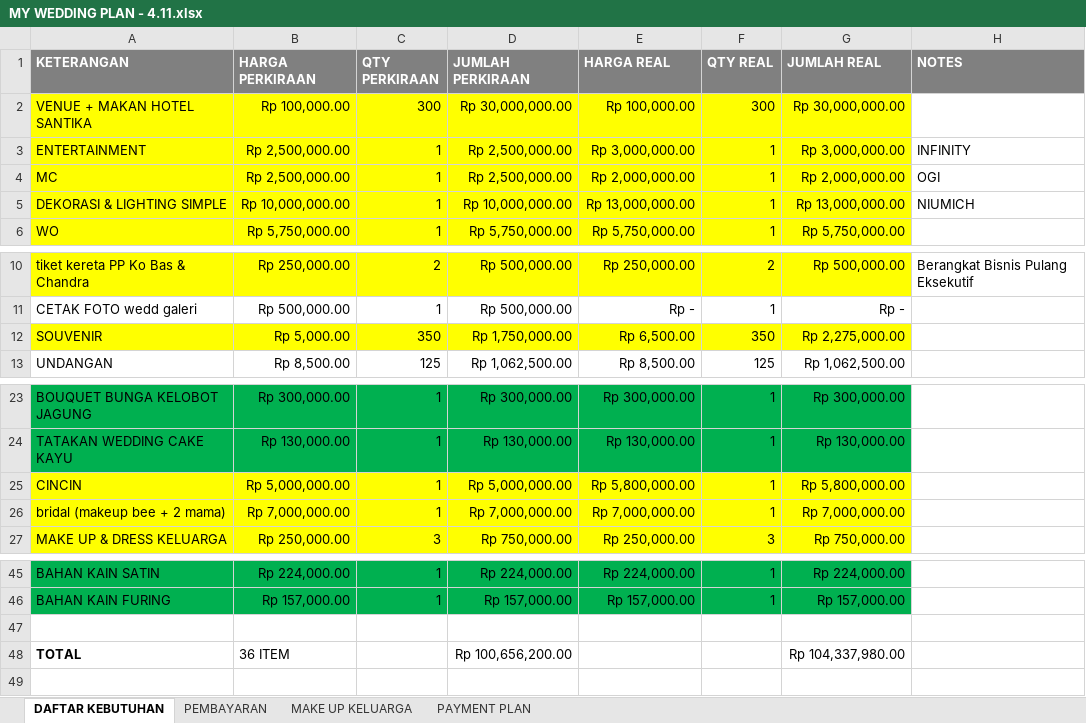
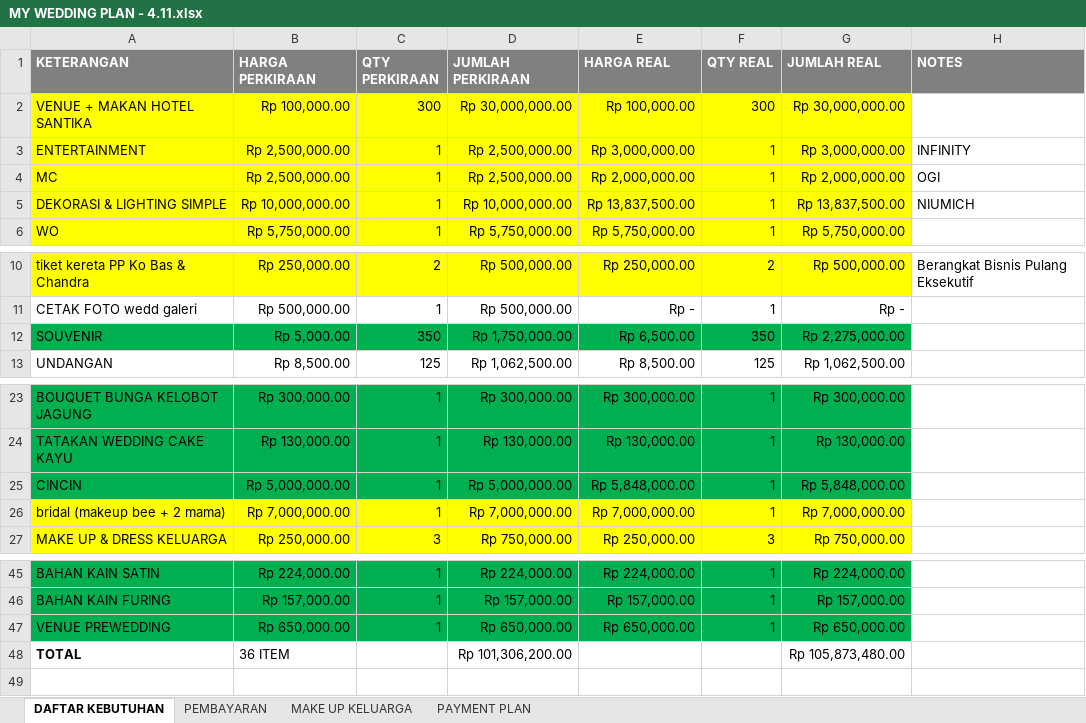
Before and after one commit to ricmawan/projects, an Excel workbook: incrediblejournEYBEEwithyou/MY WEDDING PLAN - 4.11.xlsx, sheet DAFTAR KEBUTUHAN, drawn as a sheet; only a part is shown, gaps mark what is left out; values as stored, in another font and other column widths than the file's, no borders; the diff names each change by its address in the sheet, - before the commit and + after, or states it on an @@ line.

```diff
--- a/incrediblejournEYBEEwithyou/MY WEDDING PLAN - 4.11.xlsx (sheet DAFTAR KEBUTUHAN)
+++ b/incrediblejournEYBEEwithyou/MY WEDDING PLAN - 4.11.xlsx (sheet DAFTAR KEBUTUHAN)
-E5 (HARGA REAL): Rp 13,000,000.00
+E5 (HARGA REAL): Rp 13,837,500.00
-G5 (JUMLAH REAL): Rp 13,000,000.00
+G5 (JUMLAH REAL): Rp 13,837,500.00
-A12:G12 fill: #FFFF00
+A12:G12 fill: #00B050
-A25:G25 fill: #FFFF00
+A25:G25 fill: #00B050
-E25 (HARGA REAL): Rp 5,800,000.00
+E25 (HARGA REAL): Rp 5,848,000.00
-G25 (JUMLAH REAL): Rp 5,800,000.00
+G25 (JUMLAH REAL): Rp 5,848,000.00
-row 47: (empty)
+row 47: VENUE PREWEDDING | Rp 650,000.00 | 1 | Rp 650,000.00 | Rp 650,000.00 | 1 | Rp 650,000.00
-A47:G47 fill: none
+A47:G47 fill: #00B050
-D48 (JUMLAH PERKIRAAN): Rp 100,656,200.00
+D48 (JUMLAH PERKIRAAN): Rp 101,306,200.00
-G48 (JUMLAH REAL): Rp 104,337,980.00
+G48 (JUMLAH REAL): Rp 105,873,480.00
```
Also changed, not shown: sheet PEMBAYARAN, sheet PAYMENT PLAN.
